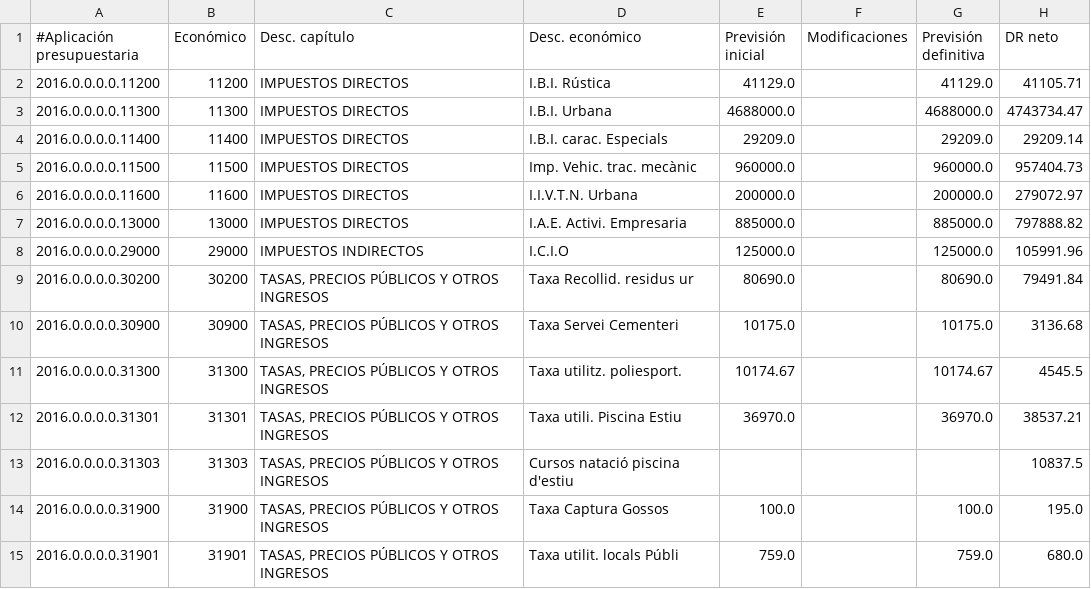
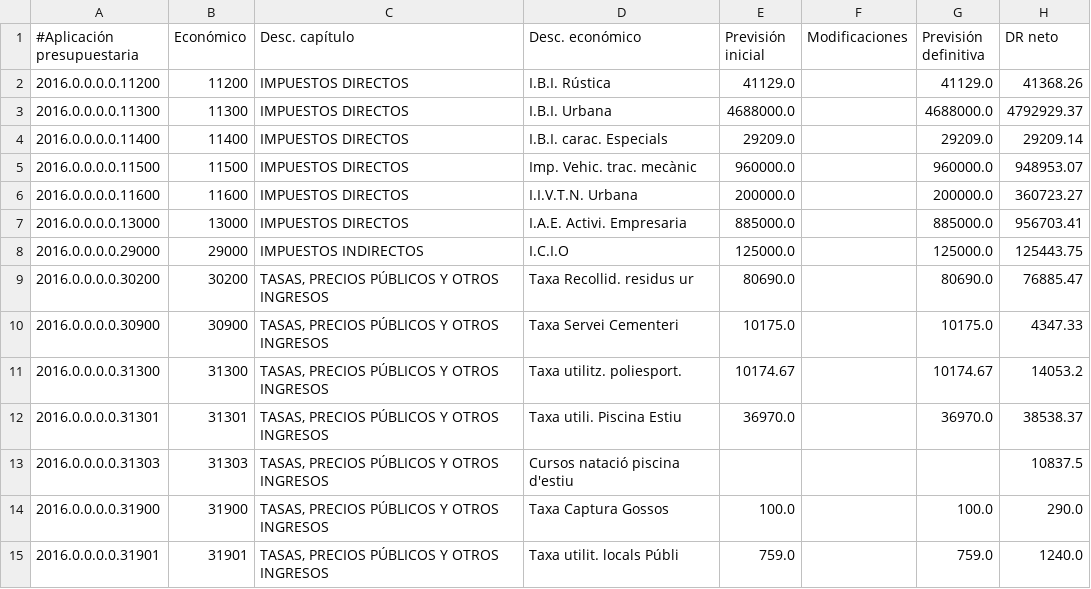
Before and after one commit to civio/presupuesto-silla, a CSV file: data/ca/municipio/2016/ejecucion_ingresos.csv, drawn as a sheet; only a part is shown; the diff covers the shown part only.

Commit message:
Update 2016 budget data

```diff
--- a/data/ca/municipio/2016/ejecucion_ingresos.csv
+++ b/data/ca/municipio/2016/ejecucion_ingresos.csv
@@ -1,15 +1,15 @@
 #Aplicación presupuestaria,Económico,Desc. capítulo,Desc. económico,Previsión inicial,Modificaciones,Previsión definitiva,DR neto
-2016.0.0.0.0.11200,11200,IMPUESTOS DIRECTOS,I.B.I. Rústica,41129.0,,41129.0,41105.71
-2016.0.0.0.0.11300,11300,IMPUESTOS DIRECTOS,I.B.I. Urbana,4688000.0,,4688000.0,4743734.47
+2016.0.0.0.0.11200,11200,IMPUESTOS DIRECTOS,I.B.I. Rústica,41129.0,,41129.0,41368.26
+2016.0.0.0.0.11300,11300,IMPUESTOS DIRECTOS,I.B.I. Urbana,4688000.0,,4688000.0,4792929.37
 2016.0.0.0.0.11400,11400,IMPUESTOS DIRECTOS,I.B.I. carac. Especials,29209.0,,29209.0,29209.14
-2016.0.0.0.0.11500,11500,IMPUESTOS DIRECTOS,Imp. Vehic. trac. mecànic,960000.0,,960000.0,957404.73
-2016.0.0.0.0.11600,11600,IMPUESTOS DIRECTOS,I.I.V.T.N. Urbana,200000.0,,200000.0,279072.97
-2016.0.0.0.0.13000,13000,IMPUESTOS DIRECTOS,I.A.E. Activi. Empresaria,885000.0,,885000.0,797888.82
-2016.0.0.0.0.29000,29000,IMPUESTOS INDIRECTOS,I.C.I.O,125000.0,,125000.0,105991.96
-2016.0.0.0.0.30200,30200,"TASAS, PRECIOS PÚBLICOS Y OTROS INGRESOS",Taxa Recollid. residus ur,80690.0,,80690.0,79491.84
-2016.0.0.0.0.30900,30900,"TASAS, PRECIOS PÚBLICOS Y OTROS INGRESOS",Taxa Servei Cementeri,10175.0,,10175.0,3136.68
-2016.0.0.0.0.31300,31300,"TASAS, PRECIOS PÚBLICOS Y OTROS INGRESOS",Taxa utilitz. poliesport.,10174.67,,10174.67,4545.5
-2016.0.0.0.0.31301,31301,"TASAS, PRECIOS PÚBLICOS Y OTROS INGRESOS",Taxa utili. Piscina Estiu,36970.0,,36970.0,38537.21
+2016.0.0.0.0.11500,11500,IMPUESTOS DIRECTOS,Imp. Vehic. trac. mecànic,960000.0,,960000.0,948953.07
+2016.0.0.0.0.11600,11600,IMPUESTOS DIRECTOS,I.I.V.T.N. Urbana,200000.0,,200000.0,360723.27
+2016.0.0.0.0.13000,13000,IMPUESTOS DIRECTOS,I.A.E. Activi. Empresaria,885000.0,,885000.0,956703.41
+2016.0.0.0.0.29000,29000,IMPUESTOS INDIRECTOS,I.C.I.O,125000.0,,125000.0,125443.75
+2016.0.0.0.0.30200,30200,"TASAS, PRECIOS PÚBLICOS Y OTROS INGRESOS",Taxa Recollid. residus ur,80690.0,,80690.0,76885.47
+2016.0.0.0.0.30900,30900,"TASAS, PRECIOS PÚBLICOS Y OTROS INGRESOS",Taxa Servei Cementeri,10175.0,,10175.0,4347.33
+2016.0.0.0.0.31300,31300,"TASAS, PRECIOS PÚBLICOS Y OTROS INGRESOS",Taxa utilitz. poliesport.,10174.67,,10174.67,14053.2
+2016.0.0.0.0.31301,31301,"TASAS, PRECIOS PÚBLICOS Y OTROS INGRESOS",Taxa utili. Piscina Estiu,36970.0,,36970.0,38538.37
 2016.0.0.0.0.31303,31303,"TASAS, PRECIOS PÚBLICOS Y OTROS INGRESOS",Cursos natació piscina d'estiu,,,,10837.5
-2016.0.0.0.0.31900,31900,"TASAS, PRECIOS PÚBLICOS Y OTROS INGRESOS",Taxa Captura Gossos,100.0,,100.0,195.0
-2016.0.0.0.0.31901,31901,"TASAS, PRECIOS PÚBLICOS Y OTROS INGRESOS",Taxa utilit. locals Públi,759.0,,759.0,680.0
+2016.0.0.0.0.31900,31900,"TASAS, PRECIOS PÚBLICOS Y OTROS INGRESOS",Taxa Captura Gossos,100.0,,100.0,290.0
+2016.0.0.0.0.31901,31901,"TASAS, PRECIOS PÚBLICOS Y OTROS INGRESOS",Taxa utilit. locals Públi,759.0,,759.0,1240.0
```
Also changed, not shown: 2 added rows and 45 edited cells elsewhere in this file, 2 other files.
